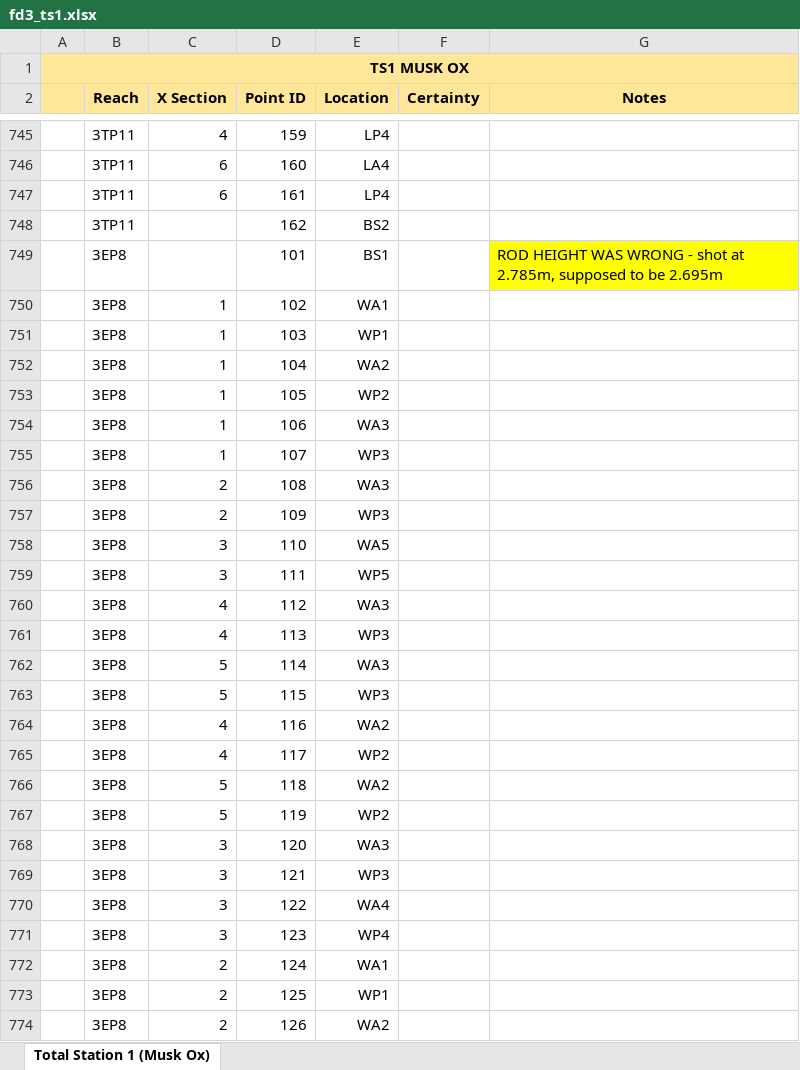
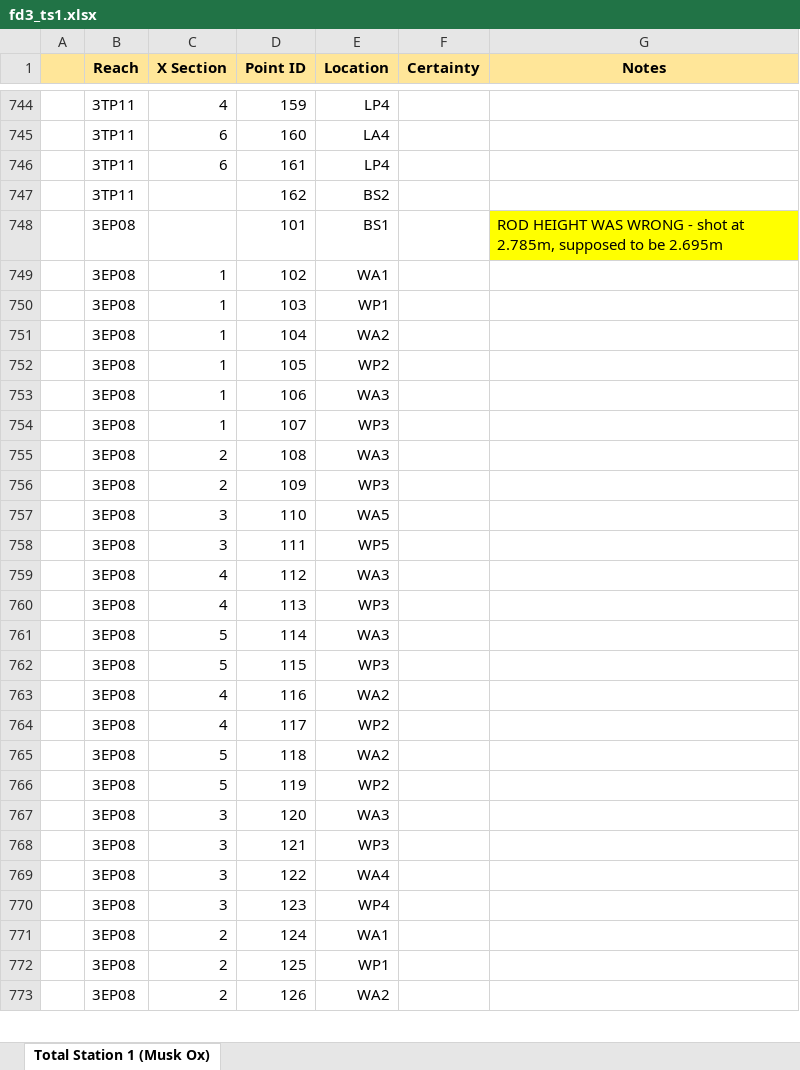
Before and after one commit to natecwright/igea22, an Excel workbook: raw_ts_data/fd/fd3_ts1.xlsx, sheet Total Station 1 (Musk Ox), drawn as a sheet; only a part is shown, gaps mark what is left out; values as stored, in another font and other column widths than the file's, no borders; removed rows and columns are numbered as before the commit, all else as after; the diff covers the shown part only; the diff names each change by its address in the sheet, - before the commit and + after, or states it on an @@ line.

Commit message:
IMPORTANT FILE EDITS
making all excel reaches 4 or 5 characters depending on group 1, 2, or 3

```diff
--- a/raw_ts_data/fd/fd3_ts1.xlsx (sheet Total Station 1 (Musk Ox))
+++ b/raw_ts_data/fd/fd3_ts1.xlsx (sheet Total Station 1 (Musk Ox))
-row 1: TS1 MUSK OX
-B748:B773 (Reach): 3EP8
+B748:B773 (Reach): 3EP08
```
Also changed, not shown: 360 edited cells elsewhere in this sheet, formulas that keep their value, raw_ts_data/fd/fd12_metadata.xlsx, raw_ts_data/fd/fd12_ts1.xlsx, 34 other files.
